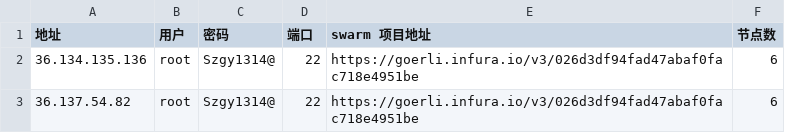
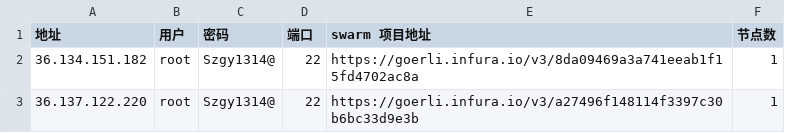
Before and after one commit to bigskyfish/bee, a CSV file: src/server.csv, drawn as a sheet.

```diff
--- a/src/server.csv
+++ b/src/server.csv
@@ -1,3 +1,3 @@
 地址,用户,密码,端口,swarm 项目地址,节点数
-36.134.135.136,root,Szgy1314@,22,https://goerli.infura.io/v3/026d3df94fad47abaf0fac718e4951be,6
-36.137.54.82,root,Szgy1314@,22,https://goerli.infura.io/v3/026d3df94fad47abaf0fac718e4951be,6
+36.134.151.182,root,Szgy1314@,22,https://goerli.infura.io/v3/8da09469a3a741eeab1f15fd4702ac8a,1
+36.137.122.220,root,Szgy1314@,22,https://goerli.infura.io/v3/a27496f148114f3397c30b6bc33d9e3b,1
```
Also changed, not shown: 13 other files.
